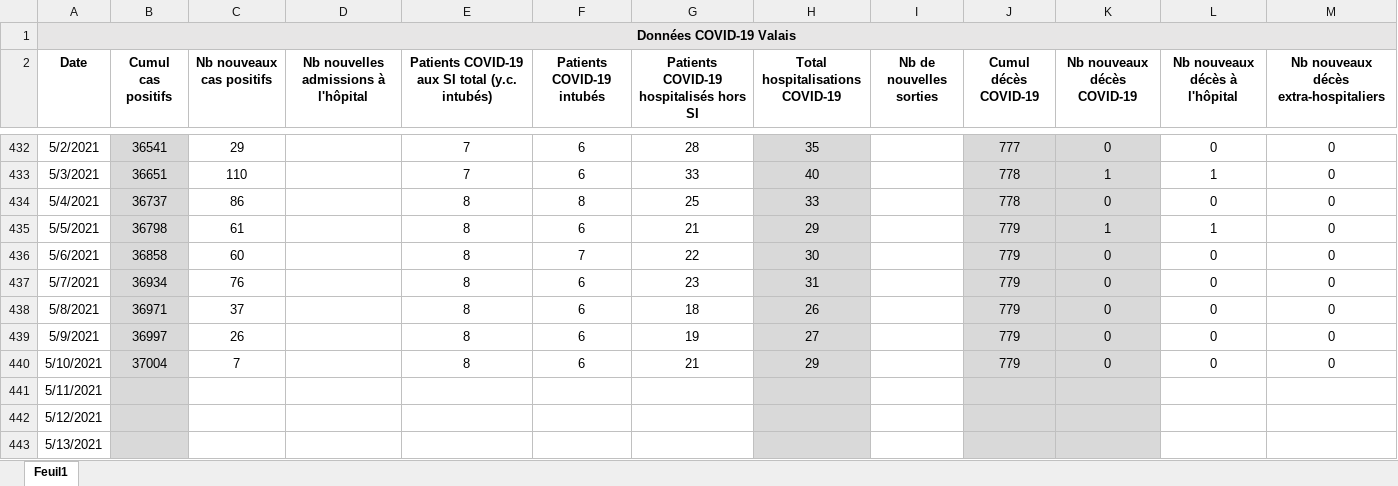
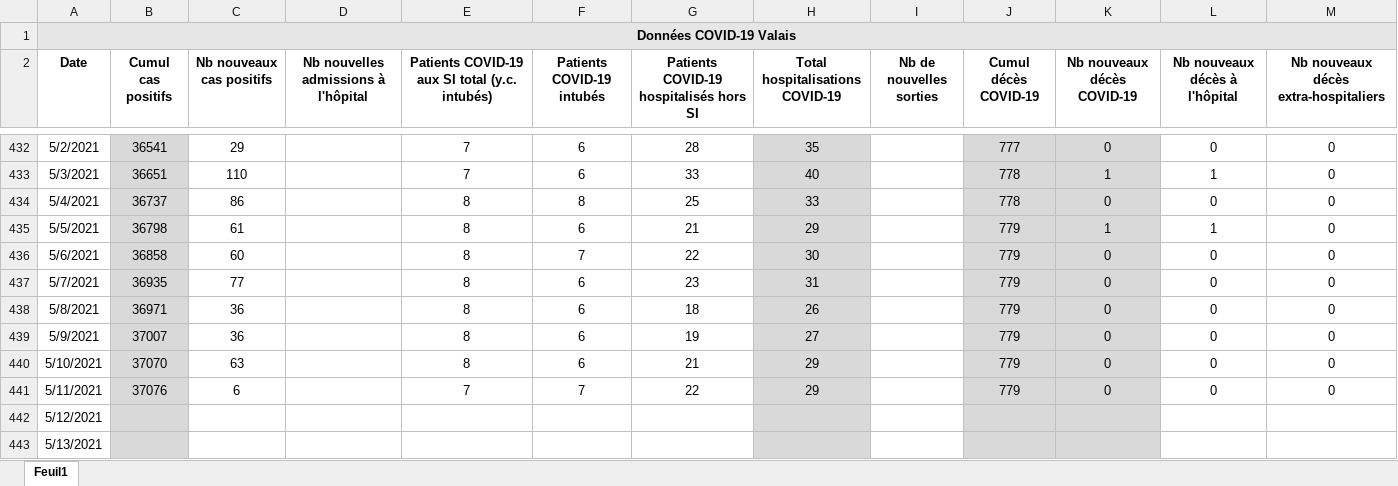
Before and after one commit to statistikZH/covid19_drop, an Excel workbook: Chiffres COVID-19 Valais.xlsx, sheet Feuil1, drawn as a sheet; only a part is shown, gaps mark what is left out; values as stored, in another font and other column widths than the file's, no borders; the diff names each change by its address in the sheet, - before the commit and + after, or states it on an @@ line.

Commit message:
Add files via upload

```diff
--- a/Chiffres COVID-19 Valais.xlsx (sheet Feuil1)
+++ b/Chiffres COVID-19 Valais.xlsx (sheet Feuil1)
-B437 (Cumul cas positifs): 36934
+B437 (Cumul cas positifs): 36935
-C437 (Nb nouveaux cas positifs): 76
+C437 (Nb nouveaux cas positifs): 77
-C438 (Nb nouveaux cas positifs): 37
+C438 (Nb nouveaux cas positifs): 36
-B439 (Cumul cas positifs): 36997
+B439 (Cumul cas positifs): 37007
-C439 (Nb nouveaux cas positifs): 26
+C439 (Nb nouveaux cas positifs): 36
-B440 (Cumul cas positifs): 37004
+B440 (Cumul cas positifs): 37070
-C440 (Nb nouveaux cas positifs): 7
+C440 (Nb nouveaux cas positifs): 63
-B441 (Cumul cas positifs): (empty)
+B441 (Cumul cas positifs): 37076
-C441 (Nb nouveaux cas positifs): (empty)
+C441 (Nb nouveaux cas positifs): 6
-E441: (empty)
+E441: 7
-F441 (Patients COVID-19 intubés): (empty)
+F441 (Patients COVID-19 intubés): 7
-G441: (empty)
+G441: 22
-H441 (Total hospitalisations COVID-19): (empty)
+H441 (Total hospitalisations COVID-19): 29
-J441 (Cumul décès COVID-19): (empty)
+J441 (Cumul décès COVID-19): 779
-K441 (Nb nouveaux décès COVID-19): (empty)
+K441 (Nb nouveaux décès COVID-19): 0
-L441 (Nb nouveaux décès à l'hôpital): (empty)
+L441 (Nb nouveaux décès à l'hôpital): 0
-M441: (empty)
+M441: 0
```
